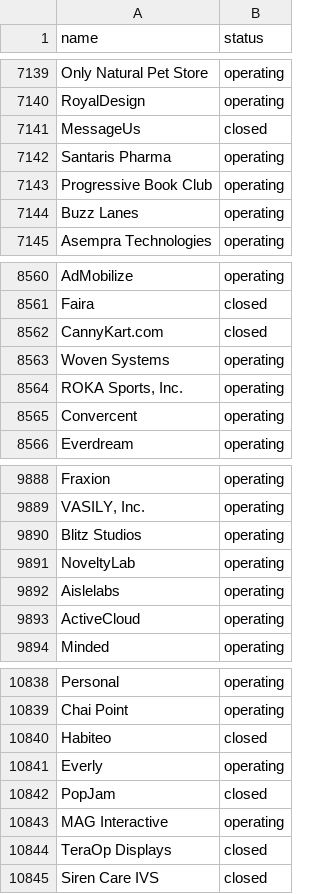
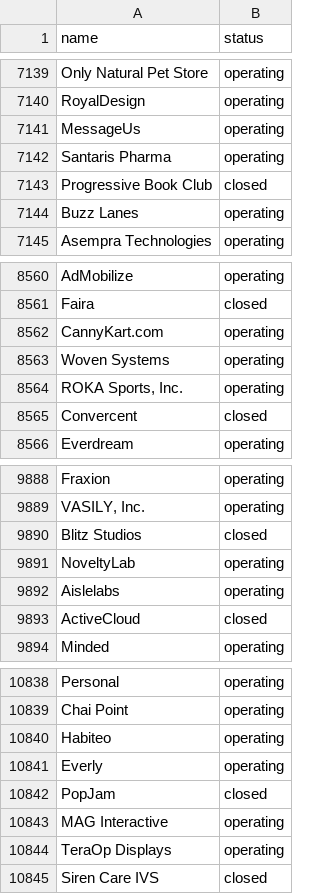
Before and after one commit to lpopfalushi/Startups_close_predictions, a CSV file: startup_predict_xgbst.csv, drawn as a sheet; only a part is shown, gaps mark what is left out; the diff covers the shown part only.

```diff
--- a/startup_predict_xgbst.csv
+++ b/startup_predict_xgbst.csv
@@ -7140,5 +7140,5 @@ Only Natural Pet Store,operating
 RoyalDesign,operating
-MessageUs,closed
+MessageUs,operating
 Santaris Pharma,operating
-Progressive Book Club,operating
+Progressive Book Club,closed
 Buzz Lanes,operating
@@ -8561,6 +8561,6 @@ AdMobilize,operating
 Faira,closed
-CannyKart.com,closed
+CannyKart.com,operating
 Woven Systems,operating
 "ROKA Sports, Inc.",operating
-Convercent,operating
+Convercent,closed
 Everdream,operating
@@ -9889,6 +9889,6 @@ Fraxion,operating
 "VASILY, Inc.",operating
-Blitz Studios,operating
+Blitz Studios,closed
 NoveltyLab,operating
 Aislelabs,operating
-ActiveCloud,operating
+ActiveCloud,closed
 Minded,operating
@@ -10839,3 +10839,3 @@ Personal,operating
 Chai Point,operating
-Habiteo,closed
+Habiteo,operating
 Everly,operating
@@ -10843,3 +10843,3 @@ PopJam,closed
 MAG Interactive,operating
-TeraOp Displays,closed
+TeraOp Displays,operating
 Siren Care IVS,closed
```
Also changed, not shown: 168 edited cells elsewhere in this file, catboost_info/learn_error.tsv, catboost_info/time_left.tsv, 3 other files.
